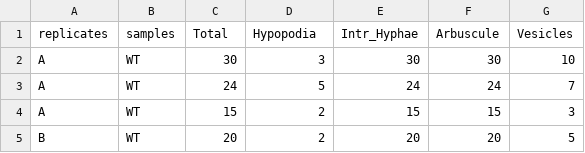
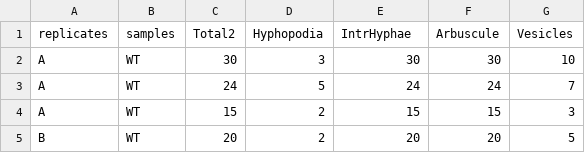
Before and after one commit to mchiapello/Ramf, a CSV file: inst/extdata/grid.csv, drawn as a sheet; only a part is shown.

Commit message:
update grid.csv

```diff
--- a/inst/extdata/grid.csv
+++ b/inst/extdata/grid.csv
@@ -1,2 +1,2 @@
-replicates,samples,Total,Hypopodia,Intr_Hyphae,Arbuscule,Vesicles
+replicates,samples,Total2,Hyphopodia,IntrHyphae,Arbuscule,Vesicles
 A,WT,30,3,30,30,10
```
